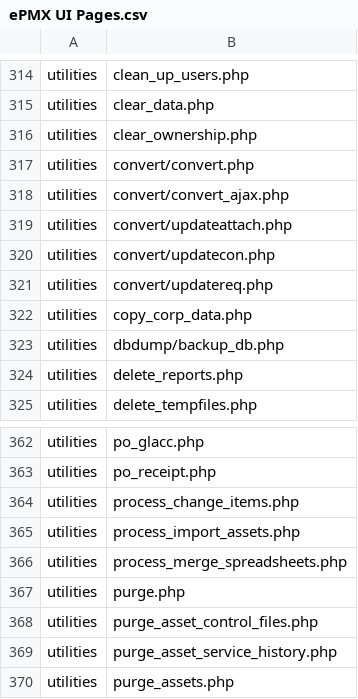
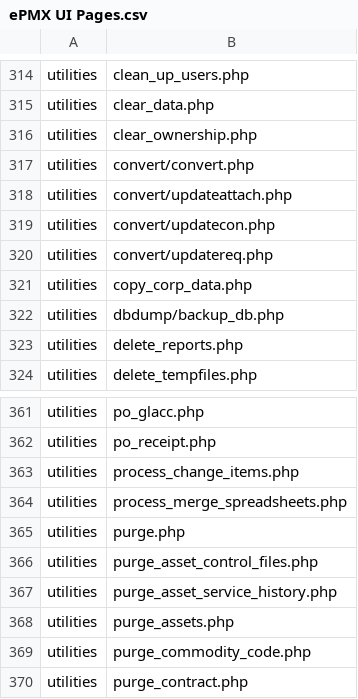
Before and after one commit to Cherrykim/epmxwebCBK, a CSV file: src/resource/file/ePMX UI Pages.csv, drawn as a sheet; only a part is shown, gaps mark what is left out; the shorter side is filled out with more unchanged rows.

Commit message:
update csv file

```diff
--- a/src/resource/file/ePMX UI Pages.csv
+++ b/src/resource/file/ePMX UI Pages.csv
@@ -317,3 +317,2 @@ utilities,clear_ownership.php
 utilities,convert/convert.php
-utilities,convert/convert_ajax.php
 utilities,convert/updateattach.php
@@ -364,3 +363,2 @@ utilities,po_receipt.php
 utilities,process_change_items.php
-utilities,process_import_assets.php
 utilities,process_merge_spreadsheets.php
```
